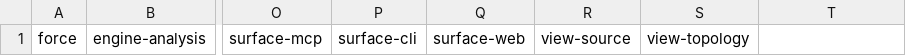
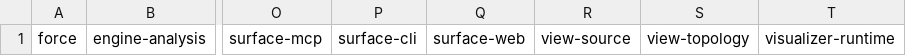
Before and after one commit to mikenrafter/diff-core, a CSV file: residual/residues.csv, drawn as a sheet; only a part is shown, gaps mark what is left out; the diff names each change by its address in the sheet, - before the commit and + after, or states it on an @@ line.

```diff
--- a/residual/residues.csv
+++ b/residual/residues.csv
-T1: (empty)
+T1: visualizer-runtime
```
Also changed, not shown: residual/components.csv, 1 other file.
